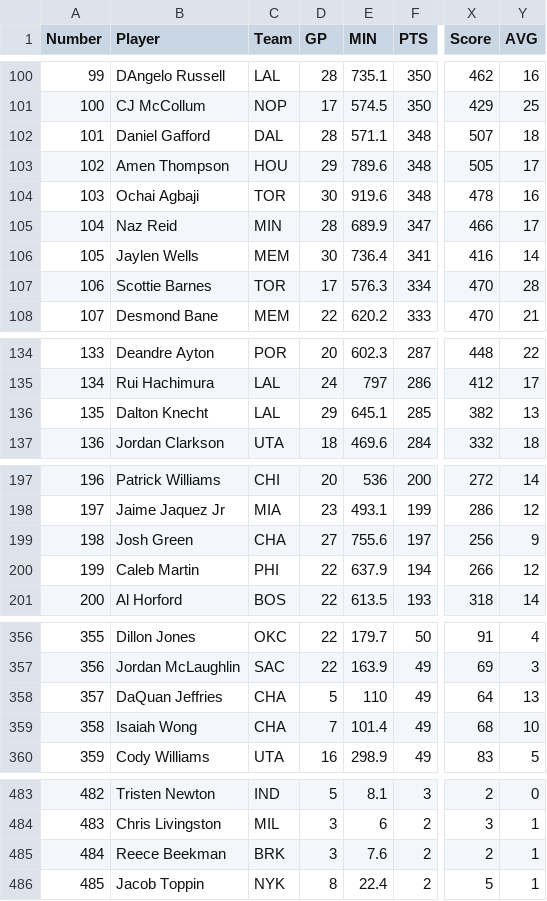
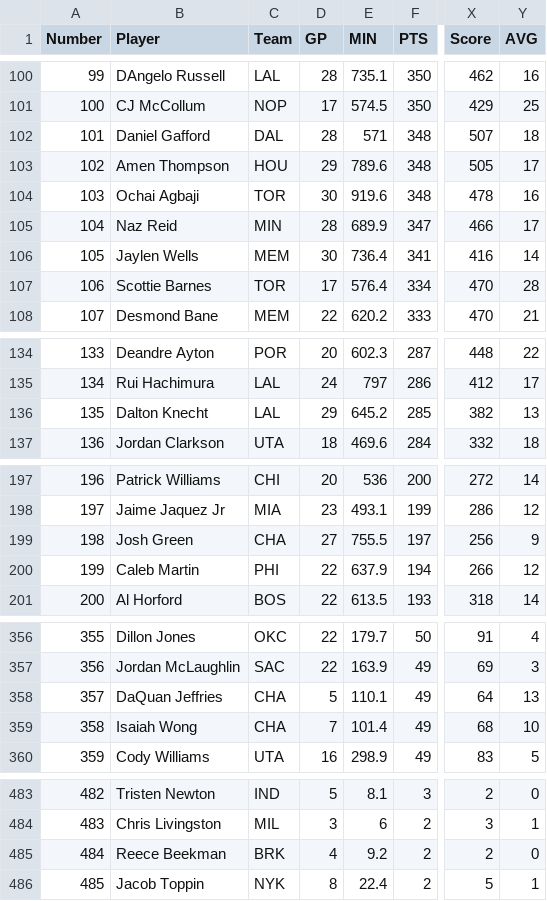
Before and after one commit to frosted/chumpball, a CSV file: 2025.csv, drawn as a sheet; only a part is shown, gaps mark what is left out; the diff names each change by its address in the sheet, - before the commit and + after, or states it on an @@ line.

```diff
--- a/2025.csv
+++ b/2025.csv
-E102 (MIN): 571.1
+E102 (MIN): 571
-E107 (MIN): 576.3
+E107 (MIN): 576.4
-E136 (MIN): 645.1
+E136 (MIN): 645.2
-E199 (MIN): 755.6
+E199 (MIN): 755.5
-E358 (MIN): 110
+E358 (MIN): 110.1
-D485 (GP): 3
+D485 (GP): 4
-E485 (MIN): 7.6
+E485 (MIN): 9.2
-Y485 (AVG): 1
+Y485 (AVG): 0
```
